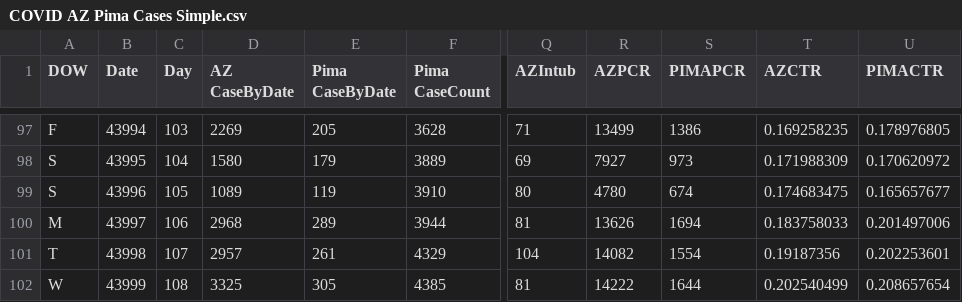
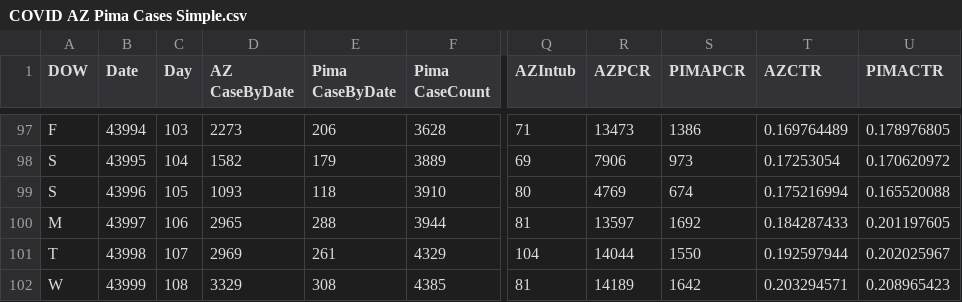
Before and after one commit to ktan2/azcovidgraphs, a CSV file: COVID AZ Pima Cases Simple.csv, drawn as a sheet; only a part is shown, gaps mark what is left out; the diff covers the shown part only; the diff names each change by its address in the sheet, - before the commit and + after, or states it on an @@ line.

```diff
--- a/COVID AZ Pima Cases Simple.csv
+++ b/COVID AZ Pima Cases Simple.csv
-D97 (AZ CaseByDate): 2269
+D97 (AZ CaseByDate): 2273
-E97 (Pima CaseByDate): 205
+E97 (Pima CaseByDate): 206
-R97 (AZPCR): 13499
+R97 (AZPCR): 13473
-T97 (AZCTR): 0.169258235
+T97 (AZCTR): 0.169764489
-D98 (AZ CaseByDate): 1580
+D98 (AZ CaseByDate): 1582
-R98 (AZPCR): 7927
+R98 (AZPCR): 7906
-T98 (AZCTR): 0.171988309
+T98 (AZCTR): 0.17253054
-D99 (AZ CaseByDate): 1089
+D99 (AZ CaseByDate): 1093
-E99 (Pima CaseByDate): 119
+E99 (Pima CaseByDate): 118
-R99 (AZPCR): 4780
+R99 (AZPCR): 4769
-T99 (AZCTR): 0.174683475
+T99 (AZCTR): 0.175216994
-U99 (PIMACTR): 0.165657677
+U99 (PIMACTR): 0.165520088
-D100 (AZ CaseByDate): 2968
+D100 (AZ CaseByDate): 2965
-E100 (Pima CaseByDate): 289
+E100 (Pima CaseByDate): 288
-R100 (AZPCR): 13626
+R100 (AZPCR): 13597
-S100 (PIMAPCR): 1694
+S100 (PIMAPCR): 1692
-T100 (AZCTR): 0.183758033
+T100 (AZCTR): 0.184287433
-U100 (PIMACTR): 0.201497006
+U100 (PIMACTR): 0.201197605
-D101 (AZ CaseByDate): 2957
+D101 (AZ CaseByDate): 2969
-R101 (AZPCR): 14082
+R101 (AZPCR): 14044
-S101 (PIMAPCR): 1554
+S101 (PIMAPCR): 1550
-T101 (AZCTR): 0.19187356
+T101 (AZCTR): 0.192597944
-U101 (PIMACTR): 0.202253601
+U101 (PIMACTR): 0.202025967
-D102 (AZ CaseByDate): 3325
+D102 (AZ CaseByDate): 3329
-E102 (Pima CaseByDate): 305
+E102 (Pima CaseByDate): 308
-R102 (AZPCR): 14222
+R102 (AZPCR): 14189
-S102 (PIMAPCR): 1644
+S102 (PIMAPCR): 1642
-T102 (AZCTR): 0.202540499
+T102 (AZCTR): 0.203294571
-U102 (PIMACTR): 0.208657654
+U102 (PIMACTR): 0.208965423
```
Also changed, not shown: 1 added row and 112 edited cells elsewhere in this file, 5 other files.
